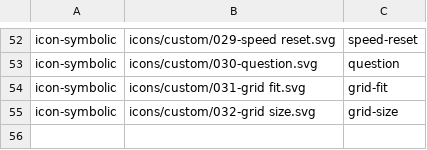
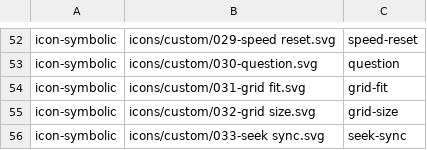
Before and after one commit to vzhd1701/gridplayer, a CSV file: resources/resources.csv, drawn as a sheet; only a part is shown, gaps mark what is left out; the diff names each change by its address in the sheet, - before the commit and + after, or states it on an @@ line.

Commit message:
feat: add option to synchronize seek

```diff
--- a/resources/resources.csv
+++ b/resources/resources.csv
+row 56: icon-symbolic | icons/custom/033-seek sync.svg | seek-sync
```
Also changed, not shown: 13 other files.
